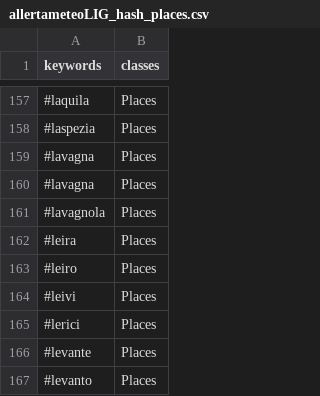
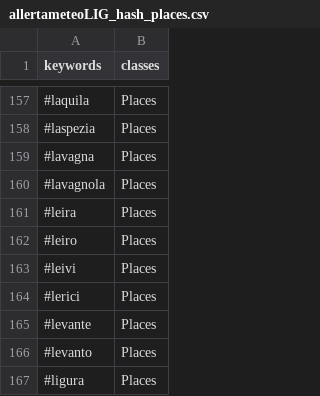
Before and after one commit to valenitna/twchannels_notations, a CSV file: allertameteoLIG/allertameteoLIG_hash_places.csv, drawn as a sheet; only a part is shown, gaps mark what is left out; the shorter side is filled out with more unchanged rows; the diff names each change by its address in the sheet, - before the commit and + after, or states it on an @@ line.

Commit message:
Update allertameteoLIG_hash_places.csv

```diff
--- a/allertameteoLIG/allertameteoLIG_hash_places.csv
+++ b/allertameteoLIG/allertameteoLIG_hash_places.csv
-row 160: #lavagna | Places
```
